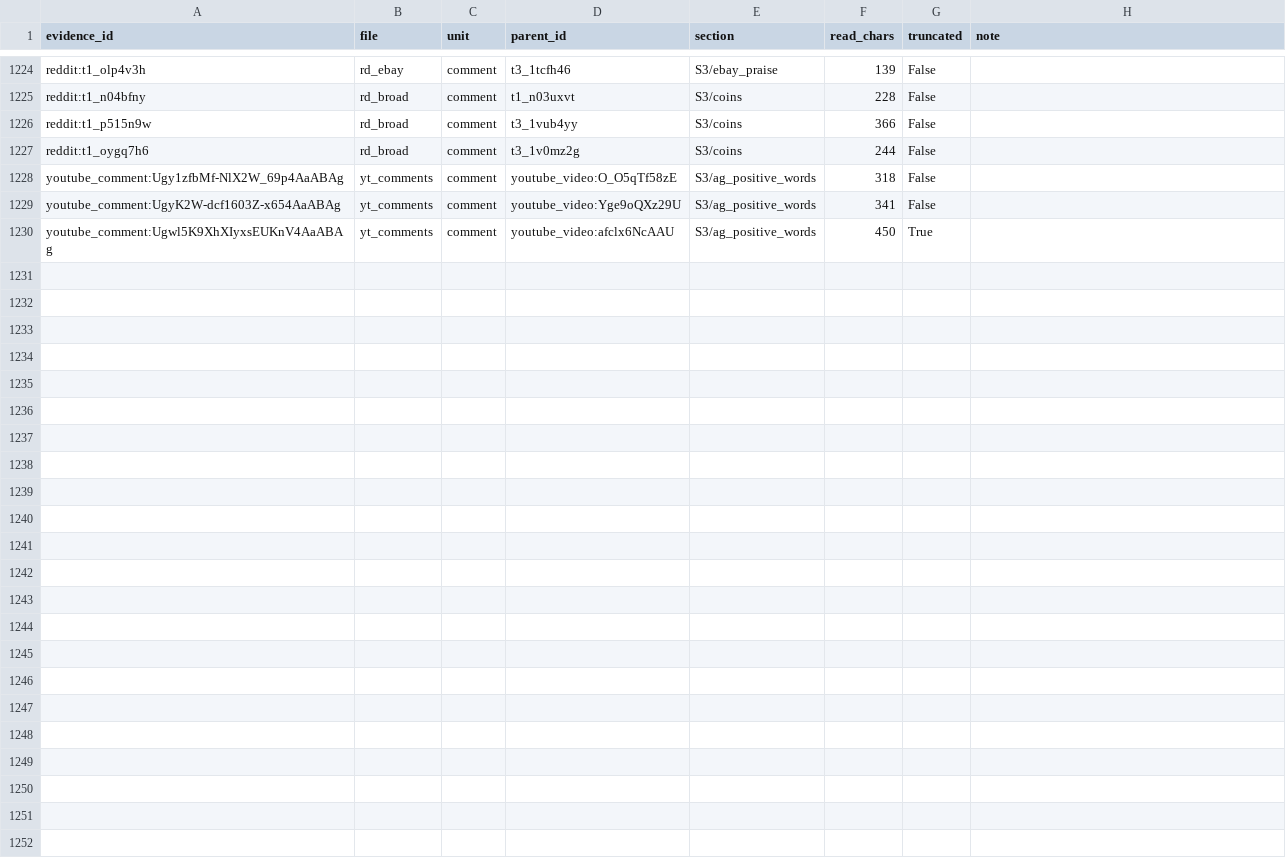
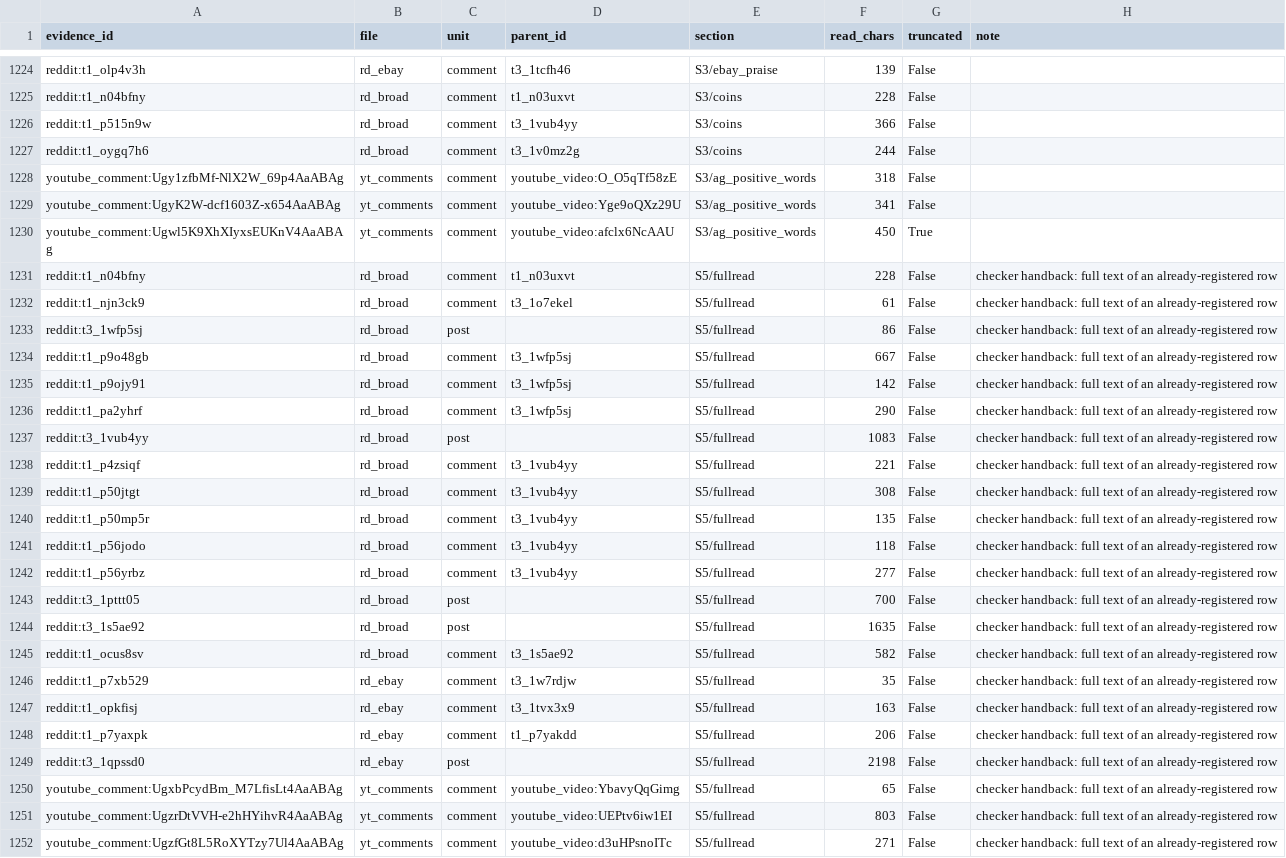
Before and after one commit to andrewlaker22-oss/ebay-live-research, a CSV file: analysis_outputs/full_collection_analysis/reviewed_evidence.csv, drawn as a sheet; only a part is shown, gaps mark what is left out.

```diff
--- a/analysis_outputs/full_collection_analysis/reviewed_evidence.csv
+++ b/analysis_outputs/full_collection_analysis/reviewed_evidence.csv
@@ -1230 +1230,23 @@ youtube_comment:UgyK2W-dcf1603Z-x654AaABAg,yt_comments,comment,youtube_video:Yge
 youtube_comment:Ugwl5K9XhXIyxsEUKnV4AaABAg,yt_comments,comment,youtube_video:afclx6NcAAU,S3/ag_positive_words,450,True,
+reddit:t1_n04bfny,rd_broad,comment,t1_n03uxvt,S5/fullread,228,False,checker handback: full text of an already-registered row
+reddit:t1_njn3ck9,rd_broad,comment,t3_1o7ekel,S5/fullread,61,False,checker handback: full text of an already-registered row
+reddit:t3_1wfp5sj,rd_broad,post,,S5/fullread,86,False,checker handback: full text of an already-registered row
+reddit:t1_p9o48gb,rd_broad,comment,t3_1wfp5sj,S5/fullread,667,False,checker handback: full text of an already-registered row
+reddit:t1_p9ojy91,rd_broad,comment,t3_1wfp5sj,S5/fullread,142,False,checker handback: full text of an already-registered row
+reddit:t1_pa2yhrf,rd_broad,comment,t3_1wfp5sj,S5/fullread,290,False,checker handback: full text of an already-registered row
+reddit:t3_1vub4yy,rd_broad,post,,S5/fullread,1083,False,checker handback: full text of an already-registered row
+reddit:t1_p4zsiqf,rd_broad,comment,t3_1vub4yy,S5/fullread,221,False,checker handback: full text of an already-registered row
+reddit:t1_p50jtgt,rd_broad,comment,t3_1vub4yy,S5/fullread,308,False,checker handback: full text of an already-registered row
+reddit:t1_p50mp5r,rd_broad,comment,t3_1vub4yy,S5/fullread,135,False,checker handback: full text of an already-registered row
+reddit:t1_p56jodo,rd_broad,comment,t3_1vub4yy,S5/fullread,118,False,checker handback: full text of an already-registered row
+reddit:t1_p56yrbz,rd_broad,comment,t3_1vub4yy,S5/fullread,277,False,checker handback: full text of an already-registered row
+reddit:t3_1pttt05,rd_broad,post,,S5/fullread,700,False,checker handback: full text of an already-registered row
+reddit:t3_1s5ae92,rd_broad,post,,S5/fullread,1635,False,checker handback: full text of an already-registered row
+reddit:t1_ocus8sv,rd_broad,comment,t3_1s5ae92,S5/fullread,582,False,checker handback: full text of an already-registered row
+reddit:t1_p7xb529,rd_ebay,comment,t3_1w7rdjw,S5/fullread,35,False,checker handback: full text of an already-registered row
+reddit:t1_opkfisj,rd_ebay,comment,t3_1tvx3x9,S5/fullread,163,False,checker handback: full text of an already-registered row
+reddit:t1_p7yaxpk,rd_ebay,comment,t1_p7yakdd,S5/fullread,206,False,checker handback: full text of an already-registered row
+reddit:t3_1qpssd0,rd_ebay,post,,S5/fullread,2198,False,checker handback: full text of an already-registered row
+youtube_comment:UgxbPcydBm_M7LfisLt4AaABAg,yt_comments,comment,youtube_video:YbavyQqGimg,S5/fullread,65,False,checker handback: full text of an already-registered row
+youtube_comment:UgzrDtVVH-e2hHYihvR4AaABAg,yt_comments,comment,youtube_video:UEPtv6iw1EI,S5/fullread,803,False,checker handback: full text of an already-registered row
+youtube_comment:UgzfGt8L5RoXYTzy7Ul4AaABAg,yt_comments,comment,youtube_video:d3uHPsnoITc,S5/fullread,271,False,checker handback: full text of an already-registered row
```
Also changed, not shown: 18 other files.
